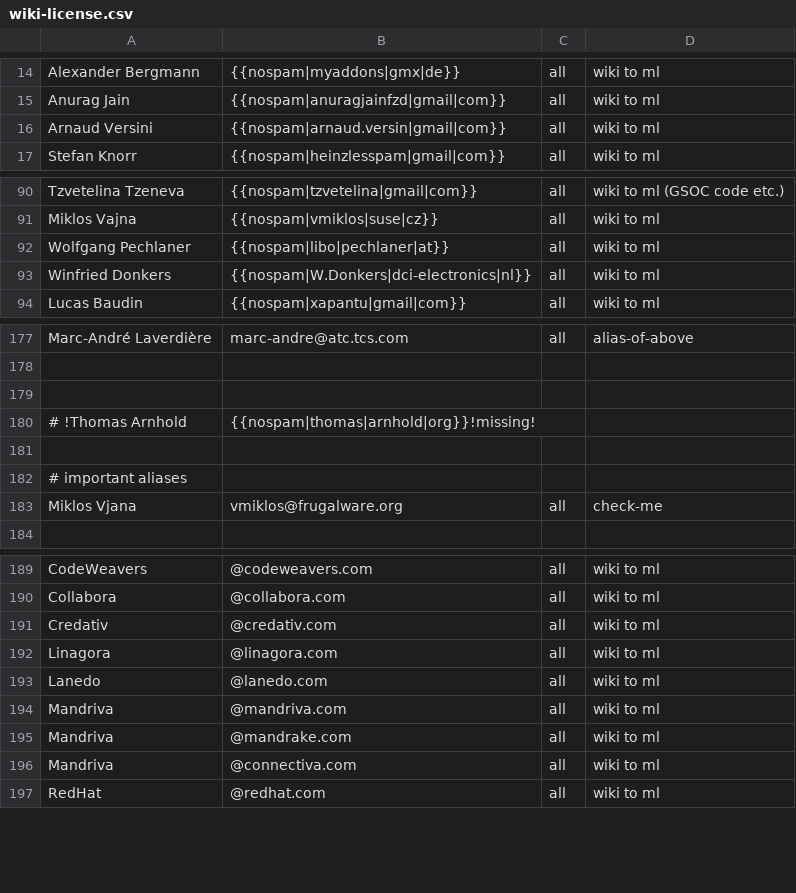
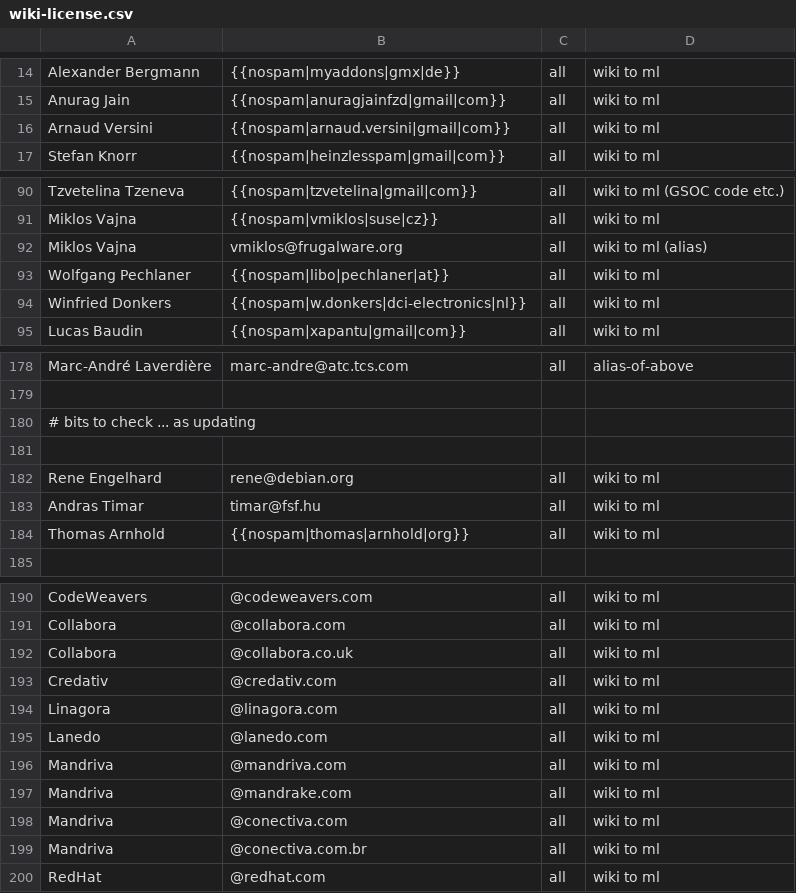
Before and after one commit to freedesktop/libreoffice-gitdm-config, a CSV file: wiki-license.csv, drawn as a sheet; only a part is shown, gaps mark what is left out.

```diff
--- a/wiki-license.csv
+++ b/wiki-license.csv
@@ -15,3 +15,3 @@ Alexander Bergmann,{{nospam|myaddons|gmx|de}},all,wiki to ml
 Anurag Jain,{{nospam|anuragjainfzd|gmail|com}},all,wiki to ml
-Arnaud Versini,{{nospam|arnaud.versin|gmail|com}},all,wiki to ml
+Arnaud Versini,{{nospam|arnaud.versini|gmail|com}},all,wiki to ml
 Stefan Knorr,{{nospam|heinzlesspam|gmail|com}},all,wiki to ml
@@ -91,4 +91,5 @@ Tzvetelina Tzeneva,{{nospam|tzvetelina|gmail|com}},all,wiki to ml (GSOC code etc
 Miklos Vajna,{{nospam|vmiklos|suse|cz}},all,wiki to ml
+Miklos Vajna,vmiklos@frugalware.org,all,wiki to ml (alias)
 Wolfgang Pechlaner,{{nospam|libo|pechlaner|at}},all,wiki to ml
-Winfried Donkers,{{nospam|W.Donkers|dci-electronics|nl}},all,wiki to ml
+Winfried Donkers,{{nospam|w.donkers|dci-electronics|nl}},all,wiki to ml
 Lucas Baudin,{{nospam|xapantu|gmail|com}},all,wiki to ml
@@ -178,7 +179,7 @@ Marc-André Laverdière,marc-andre@atc.tcs.com,all,alias-of-above
 
+# bits to check ... as updating
 
-# !Thomas Arnhold,{{nospam|thomas|arnhold|org}}!missing!
-
-# important aliases
-Miklos Vjana,vmiklos@frugalware.org,all,check-me
+Rene Engelhard,rene@debian.org,all,wiki to ml
+Andras Timar,timar@fsf.hu,all,wiki to ml
+Thomas Arnhold,{{nospam|thomas|arnhold|org}},all,wiki to ml
 
@@ -190,2 +191,3 @@ CodeWeavers,@codeweavers.com,all,wiki to ml
 Collabora,@collabora.com,all,wiki to ml
+Collabora,@collabora.co.uk,all,wiki to ml
 Credativ,@credativ.com,all,wiki to ml
@@ -195,3 +197,4 @@ Mandriva,@mandriva.com,all,wiki to ml
 Mandriva,@mandrake.com,all,wiki to ml
-Mandriva,@connectiva.com,all,wiki to ml
+Mandriva,@conectiva.com,all,wiki to ml
+Mandriva,@conectiva.com.br,all,wiki to ml
 RedHat,@redhat.com,all,wiki to ml
```
Also changed, not shown: 2 other files.
